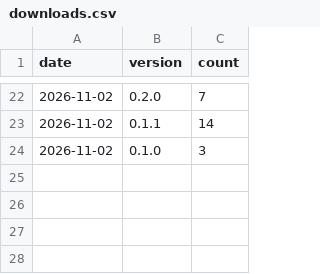
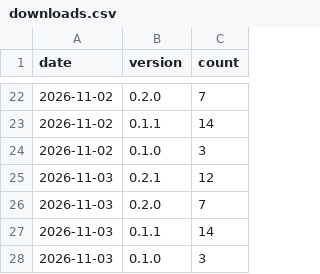
Before and after one commit to seatofthepants-net/payrollrti-site, a CSV file: data/downloads.csv, drawn as a sheet; only a part is shown, gaps mark what is left out; the diff names each change by its address in the sheet, - before the commit and + after, or states it on an @@ line.

```diff
--- a/data/downloads.csv
+++ b/data/downloads.csv
+row 25: 2026-11-03 | 0.2.1 | 12
+row 26: 2026-11-03 | 0.2.0 | 7
+row 27: 2026-11-03 | 0.1.1 | 14
+row 28: 2026-11-03 | 0.1.0 | 3
```
Also changed, not shown: 1 other file.
